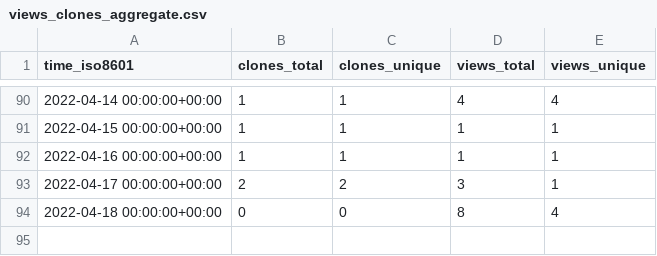
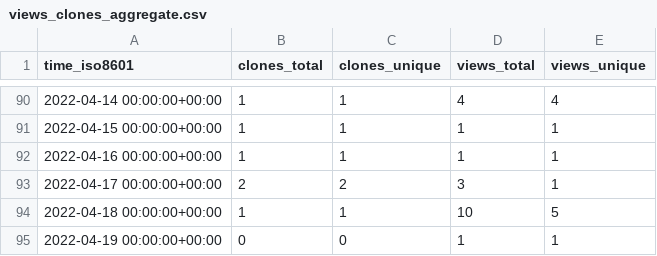
Before and after one commit to GeekVisit/uproot, a CSV file: GeekVisit/uproot/ghrs-data/views_clones_aggregate.csv, drawn as a sheet; only a part is shown, gaps mark what is left out.

```diff
--- a/GeekVisit/uproot/ghrs-data/views_clones_aggregate.csv
+++ b/GeekVisit/uproot/ghrs-data/views_clones_aggregate.csv
@@ -93,2 +93,3 @@ time_iso8601,clones_total,clones_unique,views_total,views_unique
 2022-04-17 00:00:00+00:00,2,2,3,1
-2022-04-18 00:00:00+00:00,0,0,8,4
+2022-04-18 00:00:00+00:00,1,1,10,5
+2022-04-19 00:00:00+00:00,0,0,1,1
```
Also changed, not shown: 1 other file.
